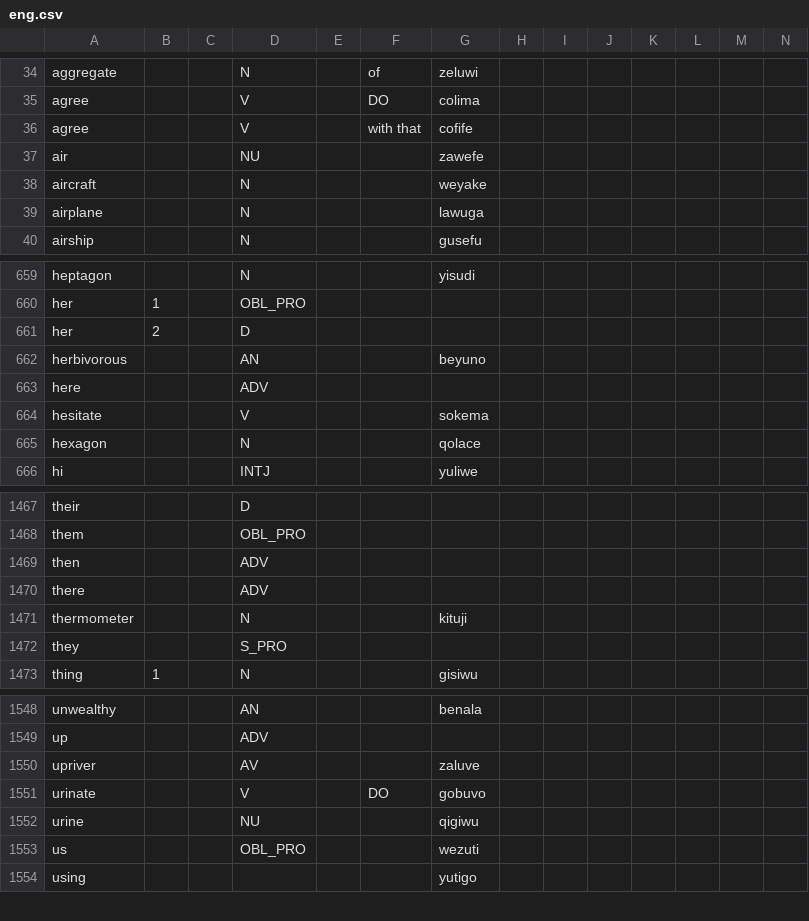
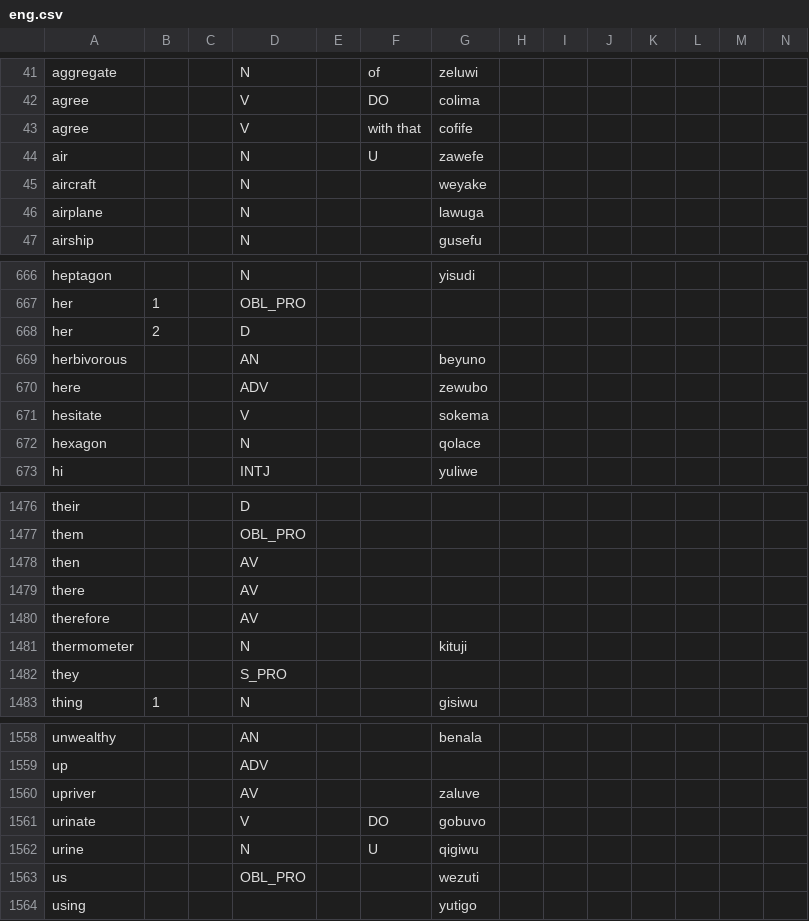
Before and after one commit to Ntsekees/Predilex, a CSV file: natlangs/eng.csv, drawn as a sheet; only a part is shown, gaps mark what is left out; the diff covers the shown part only.

```diff
--- a/natlangs/eng.csv
+++ b/natlangs/eng.csv
@@ -36,3 +43,3 @@
 "agree",,,"V",,"with that","cofife ",,,,,,,
-"air",,,"NU",,,"zawefe ",,,,,,,
+"air",,,"N",,"U","zawefe ",,,,,,,
 "aircraft",,,"N",,,"weyake ",,,,,,,
@@ -662,3 +669,3 @@
 "herbivorous",,,"AN",,,"beyuno ",,,,,,,
-"here",,,"ADV",,,,,,,,,,
+"here",,,"ADV",,,"zewubo",,,,,,,
 "hesitate",,,"V",,,"sokema ",,,,,,,
@@ -1468,4 +1477,5 @@
 "them",,,"OBL_PRO",,,,,,,,,,
-"then",,,"ADV",,,,,,,,,,
-"there",,,"ADV",,,,,,,,,,
+"then",,,"AV",,,,,,,,,,
+"there",,,"AV",,,,,,,,,,
+"therefore",,,"AV",,,,,,,,,,
 "thermometer",,,"N",,,"kituji ",,,,,,,
@@ -1551,3 +1561,3 @@
 "urinate",,,"V",,"DO","gobuvo ",,,,,,,
-"urine",,,"NU",,,"qigiwu ",,,,,,,
+"urine",,,"N",,"U","qigiwu ",,,,,,,
 "us",,,"OBL_PRO",,,"wezuti ",,,,,,,
```
Also changed, not shown: 10 added rows and 4 edited cells elsewhere in this file.
